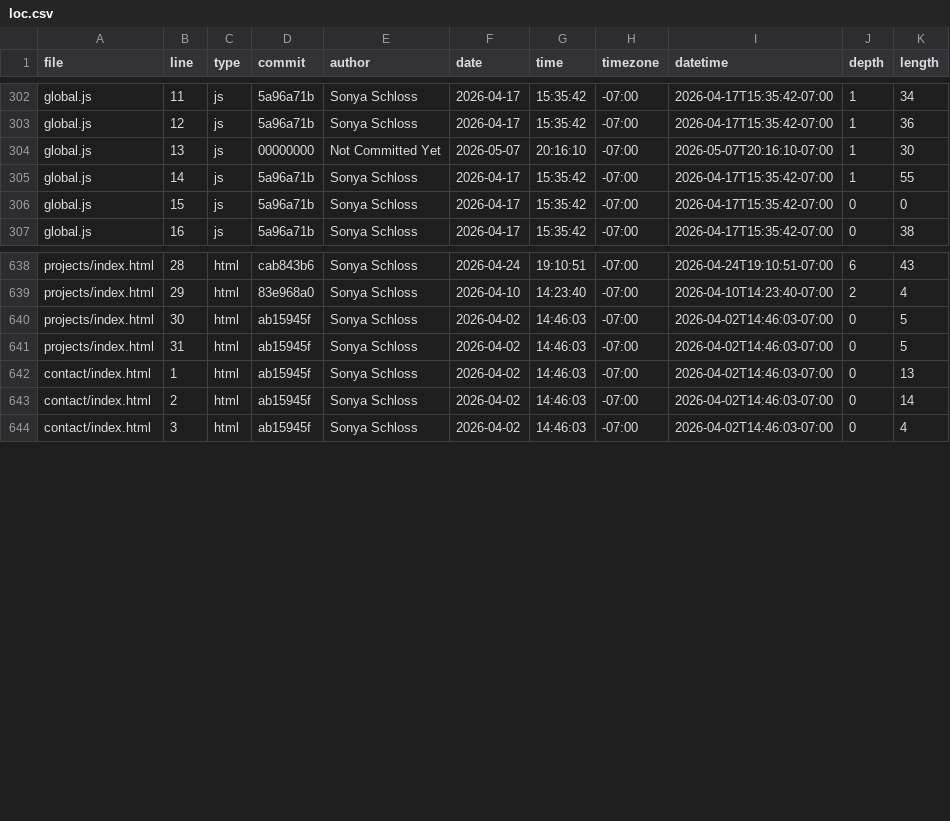
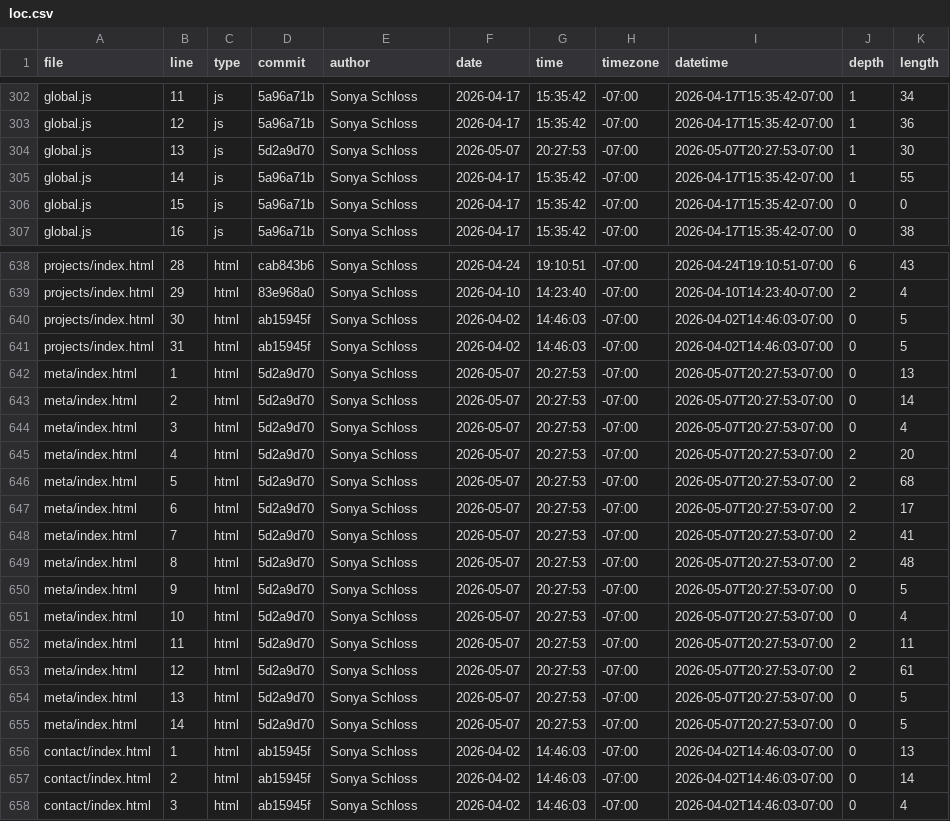
Before and after one commit to soschloss/portfolio, a CSV file: meta/loc.csv, drawn as a sheet; only a part is shown, gaps mark what is left out.

Commit message:
Add summary stats to meta page, change styling for summary and github stats

```diff
--- a/meta/loc.csv
+++ b/meta/loc.csv
@@ -303,3 +303,3 @@ global.js,11,js,5a96a71b,Sonya Schloss,2026-04-17,15:35:42,-07:00,2026-04-17T15:
 global.js,12,js,5a96a71b,Sonya Schloss,2026-04-17,15:35:42,-07:00,2026-04-17T15:35:42-07:00,1,36
-global.js,13,js,00000000,Not Committed Yet,2026-05-07,20:16:10,-07:00,2026-05-07T20:16:10-07:00,1,30
+global.js,13,js,5d2a9d70,Sonya Schloss,2026-05-07,20:27:53,-07:00,2026-05-07T20:27:53-07:00,1,30
 global.js,14,js,5a96a71b,Sonya Schloss,2026-04-17,15:35:42,-07:00,2026-04-17T15:35:42-07:00,1,55
@@ -641,2 +641,16 @@ projects/index.html,30,html,ab15945f,Sonya Schloss,2026-04-02,14:46:03,-07:00,20
 projects/index.html,31,html,ab15945f,Sonya Schloss,2026-04-02,14:46:03,-07:00,2026-04-02T14:46:03-07:00,0,5
+meta/index.html,1,html,5d2a9d70,Sonya Schloss,2026-05-07,20:27:53,-07:00,2026-05-07T20:27:53-07:00,0,13
+meta/index.html,2,html,5d2a9d70,Sonya Schloss,2026-05-07,20:27:53,-07:00,2026-05-07T20:27:53-07:00,0,14
+meta/index.html,3,html,5d2a9d70,Sonya Schloss,2026-05-07,20:27:53,-07:00,2026-05-07T20:27:53-07:00,0,4
+meta/index.html,4,html,5d2a9d70,Sonya Schloss,2026-05-07,20:27:53,-07:00,2026-05-07T20:27:53-07:00,2,20
+meta/index.html,5,html,5d2a9d70,Sonya Schloss,2026-05-07,20:27:53,-07:00,2026-05-07T20:27:53-07:00,2,68
+meta/index.html,6,html,5d2a9d70,Sonya Schloss,2026-05-07,20:27:53,-07:00,2026-05-07T20:27:53-07:00,2,17
+meta/index.html,7,html,5d2a9d70,Sonya Schloss,2026-05-07,20:27:53,-07:00,2026-05-07T20:27:53-07:00,2,41
+meta/index.html,8,html,5d2a9d70,Sonya Schloss,2026-05-07,20:27:53,-07:00,2026-05-07T20:27:53-07:00,2,48
+meta/index.html,9,html,5d2a9d70,Sonya Schloss,2026-05-07,20:27:53,-07:00,2026-05-07T20:27:53-07:00,0,5
+meta/index.html,10,html,5d2a9d70,Sonya Schloss,2026-05-07,20:27:53,-07:00,2026-05-07T20:27:53-07:00,0,4
+meta/index.html,11,html,5d2a9d70,Sonya Schloss,2026-05-07,20:27:53,-07:00,2026-05-07T20:27:53-07:00,2,11
+meta/index.html,12,html,5d2a9d70,Sonya Schloss,2026-05-07,20:27:53,-07:00,2026-05-07T20:27:53-07:00,2,61
+meta/index.html,13,html,5d2a9d70,Sonya Schloss,2026-05-07,20:27:53,-07:00,2026-05-07T20:27:53-07:00,0,5
+meta/index.html,14,html,5d2a9d70,Sonya Schloss,2026-05-07,20:27:53,-07:00,2026-05-07T20:27:53-07:00,0,5
 contact/index.html,1,html,ab15945f,Sonya Schloss,2026-04-02,14:46:03,-07:00,2026-04-02T14:46:03-07:00,0,13
```
Also changed, not shown: 4 other files.
